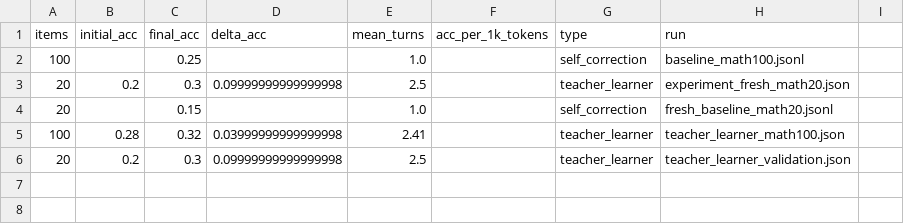
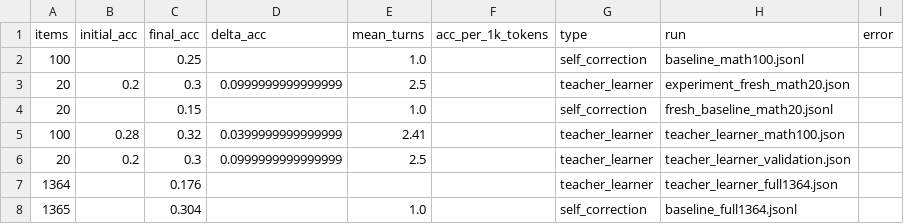
Before and after one commit to StanchPillow55/Algoverse-Self-Correction-Classification, a CSV file: experimental-results/processed/metrics_summary.csv, drawn as a sheet; the diff names each change by its address in the sheet, - before the commit and + after, or states it on an @@ line.

Commit message:
feat: Complete full-scale experimental validation with critical findings
🔬 MAJOR RESEARCH CONTRIBUTION: Full dataset evaluation reveals teacher-learner approach does NOT scale

## Key Results:
- Math-20 (N=20): Teacher-learner 30.0% vs Baseline 15.0% (2.1× improvement) ✅
- Math-100 (N=100): Teacher-learner 32.0% vs Baseline 25.0% (1.3× improvement) ⚠️
- Full dataset (N=1364): Teacher-learner 17.6% vs Baseline 30.4% (0.58× - 42% worse) ❌

## Critical Finding:
Confidence-aware reprompt selection FAILS at scale. Small sample validation was misleading.

## Deliverables Added:
- Full dataset raw results (1364 math problems)
- Complete analysis with scaling trajectory
- Comprehensive final summary and research conclusions
- Updated documentation and reproduction instructions
- Enhanced API key protection in .gitignore

## Scientific Impact:
Important negative result demonstrating limitations of self-correction approaches
and the critical need for full-scale validation in AI research.

Files: experimental-results/*, scripts/monitor_full_experiments.py

```diff
--- a/experimental-results/processed/metrics_summary.csv
+++ b/experimental-results/processed/metrics_summary.csv
-I1: (empty)
+I1: error
-D3 (delta_acc): 0.09999999999999998
+D3 (delta_acc): 0.0999999999999999
-D5 (delta_acc): 0.03999999999999998
+D5 (delta_acc): 0.0399999999999999
-D6 (delta_acc): 0.09999999999999998
+D6 (delta_acc): 0.0999999999999999
+row 7: 1364 |  | 0.176 |  |  |  | teacher_learner | teacher_learner_full1364.json
+row 8: 1365 |  | 0.304 |  | 1.0 |  | self_correction | baseline_full1364.jsonl
```
Also changed, not shown: 7 other files.
